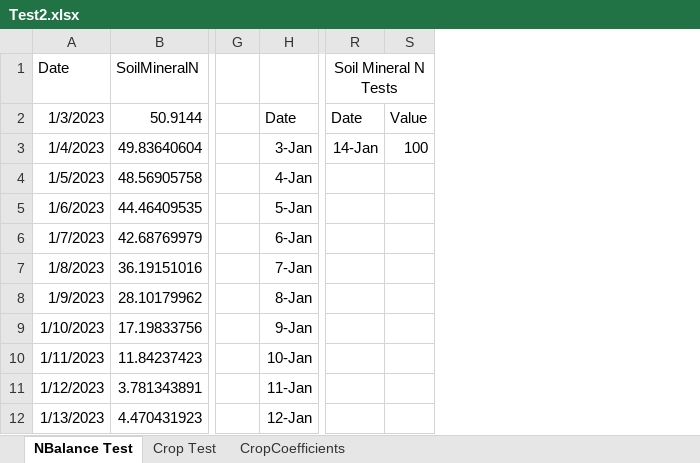
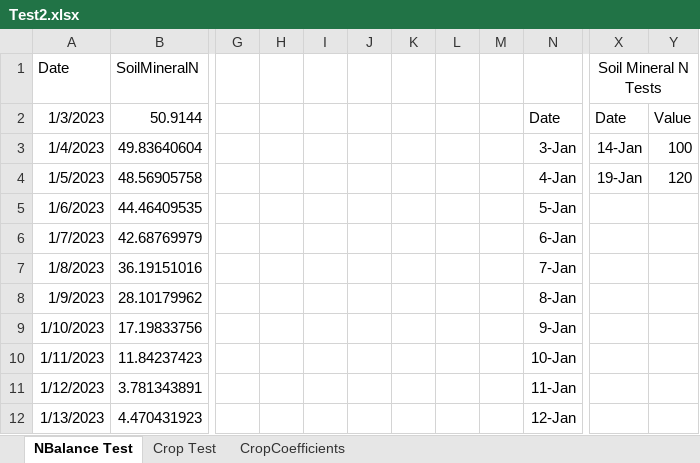
Before and after one commit to Stepania/svs-graph, an Excel workbook: modelCsharp/Test2.xlsx, sheet NBalance Test, drawn as a sheet; only a part is shown, gaps mark what is left out; values as stored, in another font and other column widths than the file's, no borders; charts and pictures not drawn; addresses are those after the commit; the diff covers the shown part only; the diff names each change by its address in the sheet, - before the commit and + after, or states it on an @@ line.

```diff
--- a/modelCsharp/Test2.xlsx (sheet NBalance Test)
+++ b/modelCsharp/Test2.xlsx (sheet NBalance Test)
+column H, empty
+column I, empty
+column J, empty
+column K, empty
+column L, empty
+column M, empty
-X4 (Soil Mineral N Tests): (empty)
+X4 (Soil Mineral N Tests): 19-Jan
-Y4: (empty)
+Y4: 120
```
Also changed, not shown: 23 edited cells elsewhere in this sheet, sheet Crop Test, formulas that keep their value, charts or pictures, 20 other files.
